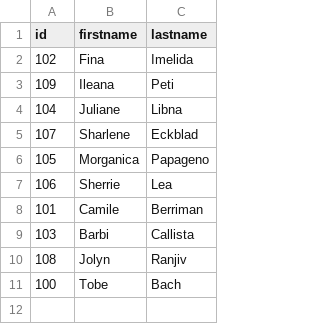
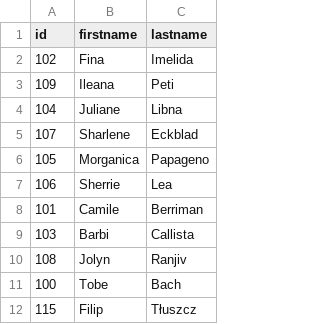
Before and after one commit to Tluszczyk/VirtusLab, a CSV file: data/d_10/A.csv, drawn as a sheet.

```diff
--- a/data/d_10/A.csv
+++ b/data/d_10/A.csv
@@ -11 +11,2 @@ id,firstname,lastname
 100,Tobe,Bach
+115,Filip,Tłuszcz
```
Also changed, not shown: data/d_10/B.csv, 5 other files.
